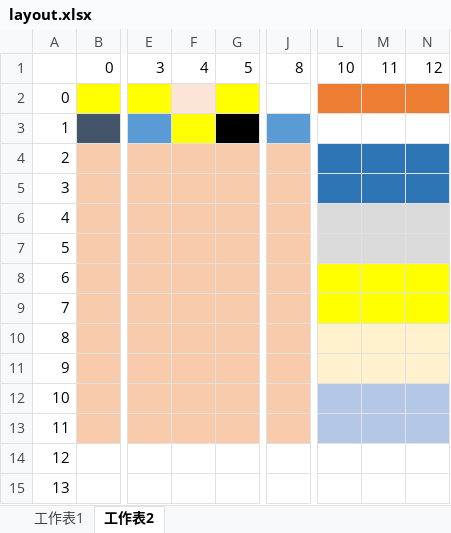
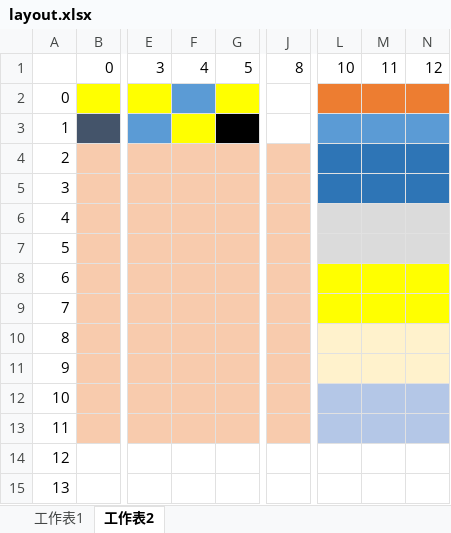
Before and after one commit to adamShiau/adamShiau_Python, an Excel workbook: myAPI/3_readPIG/layout.xlsx, sheet 工作表2, drawn as a sheet; only a part is shown, gaps mark what is left out; values as stored, in another font and other column widths than the file's, no borders; the diff names each change by its address in the sheet, - before the commit and + after, or states it on an @@ line.

```diff
--- a/myAPI/3_readPIG/layout.xlsx (sheet 工作表2)
+++ b/myAPI/3_readPIG/layout.xlsx (sheet 工作表2)
-F2 fill: #FBE5D6
+F2 fill: #5B9BD5
-J3 fill: #5B9BD5
+J3 fill: none
-L3:N3 fill: none
+L3:N3 fill: #5B9BD5
```
Also changed, not shown: 42 other files.
